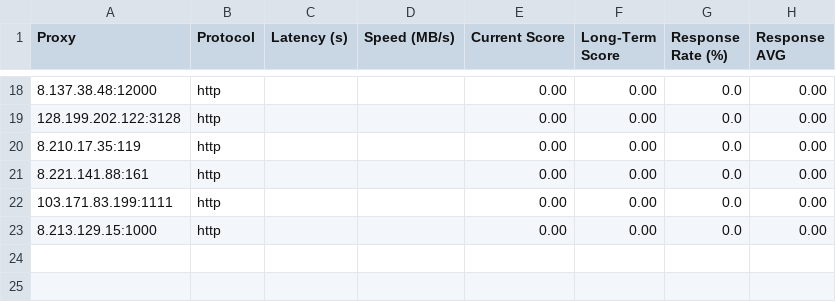
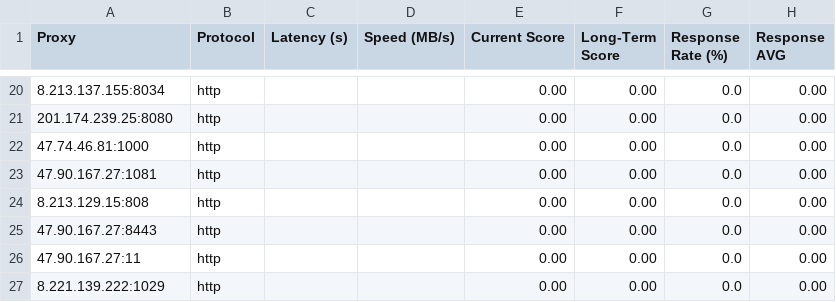
Before and after one commit to rriordan/Proxy-Master, a CSV file: Output/proxy_benchmark_results.csv, drawn as a sheet; only a part is shown, gaps mark what is left out; the diff covers the shown part only.

```diff
--- a/Output/proxy_benchmark_results.csv
+++ b/Output/proxy_benchmark_results.csv
@@ -18,6 +20,8 @@ Proxy,Protocol,Latency (s),Speed (MB/s),Current Score,Long-Term Score,Response R
-8.137.38.48:12000,http,,,0.00,0.00,0.0,0.00
-128.199.202.122:3128,http,,,0.00,0.00,0.0,0.00
-8.210.17.35:119,http,,,0.00,0.00,0.0,0.00
-8.221.141.88:161,http,,,0.00,0.00,0.0,0.00
-103.171.83.199:1111,http,,,0.00,0.00,0.0,0.00
-8.213.129.15:1000,http,,,0.00,0.00,0.0,0.00
+8.213.137.155:8034,http,,,0.00,0.00,0.0,0.00
+201.174.239.25:8080,http,,,0.00,0.00,0.0,0.00
+47.74.46.81:1000,http,,,0.00,0.00,0.0,0.00
+47.90.167.27:1081,http,,,0.00,0.00,0.0,0.00
+8.213.129.15:808,http,,,0.00,0.00,0.0,0.00
+47.90.167.27:8443,http,,,0.00,0.00,0.0,0.00
+47.90.167.27:11,http,,,0.00,0.00,0.0,0.00
+8.221.139.222:1029,http,,,0.00,0.00,0.0,0.00
```
Also changed, not shown: 4 added rows, 2 removed rows and 29 edited cells elsewhere in this file, Output/proxy_history.csv, 1 other file.
